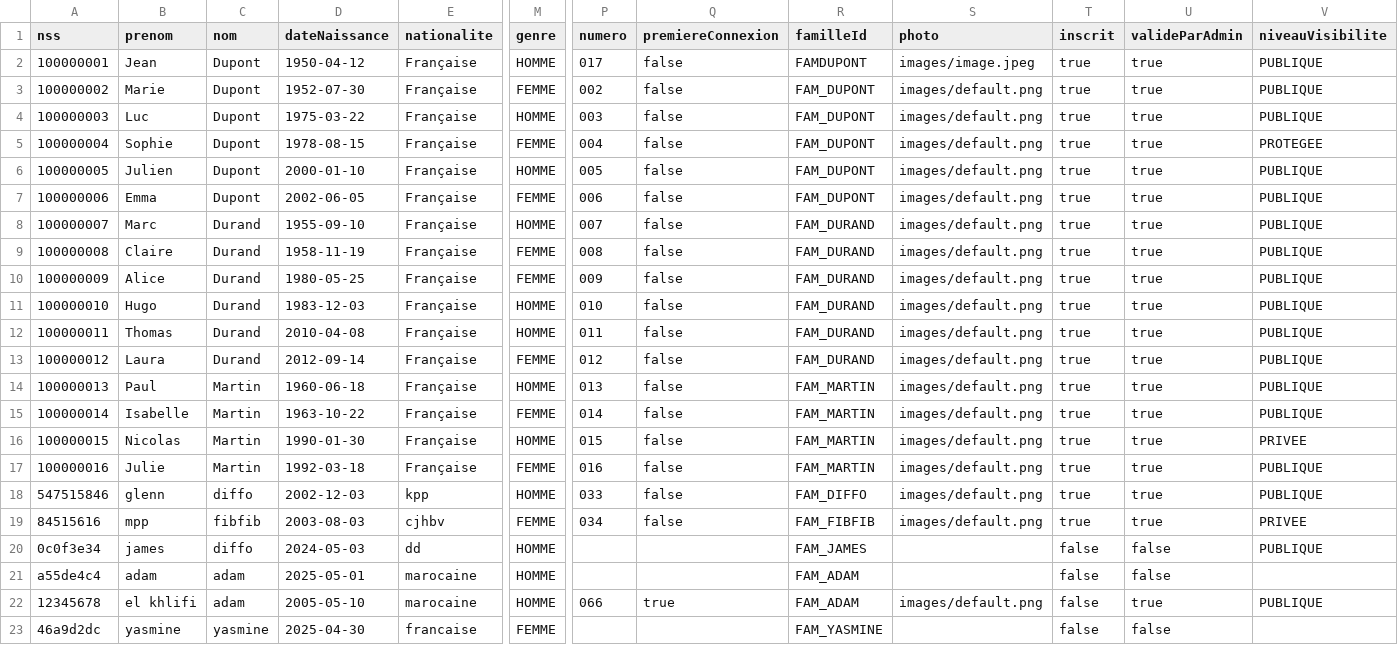
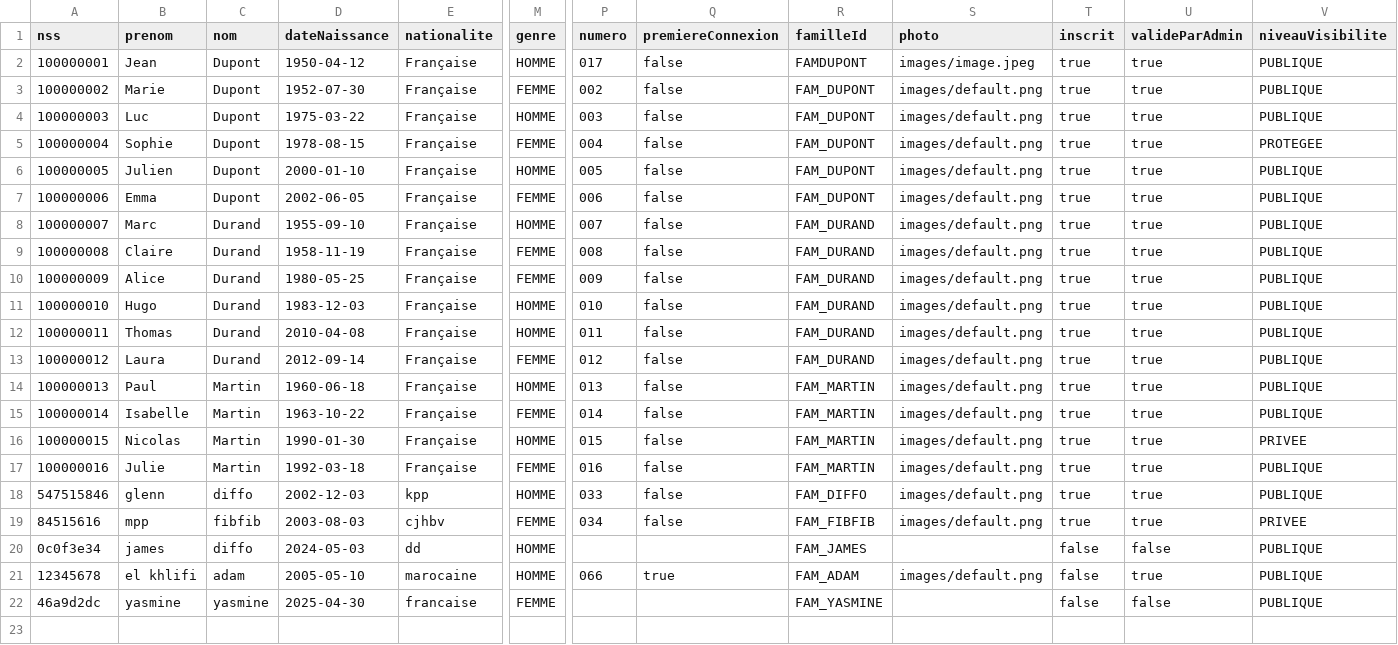
Before and after one commit to glenn-77/CYJAVA, a CSV file: Projet_Généalogique/ProjetGénéalogique/ressources/utilisateurs.csv, drawn as a sheet; only a part is shown, gaps mark what is left out; removed rows and columns are numbered as before the commit, all else as after; rows hold the shown columns only; the diff names each change by its address in the sheet, - before the commit and + after, or states it on an @@ line.

```diff
--- a/Projet_Généalogique/ProjetGénéalogique/ressources/utilisateurs.csv
+++ b/Projet_Généalogique/ProjetGénéalogique/ressources/utilisateurs.csv
-row 21: a55de4c4 | adam | adam | 2025-05-01 | marocaine | HOMME |  |  | FAM_ADAM |  | false | false
-V22 (niveauVisibilite): (empty)
+V22 (niveauVisibilite): PUBLIQUE
```
Also changed, not shown: Projet_Généalogique/ProjetGénéalogique/ressources/demandes.csv, Projet_Généalogique/ProjetGénéalogique/target/classes/demandes.csv, 19 other files.
